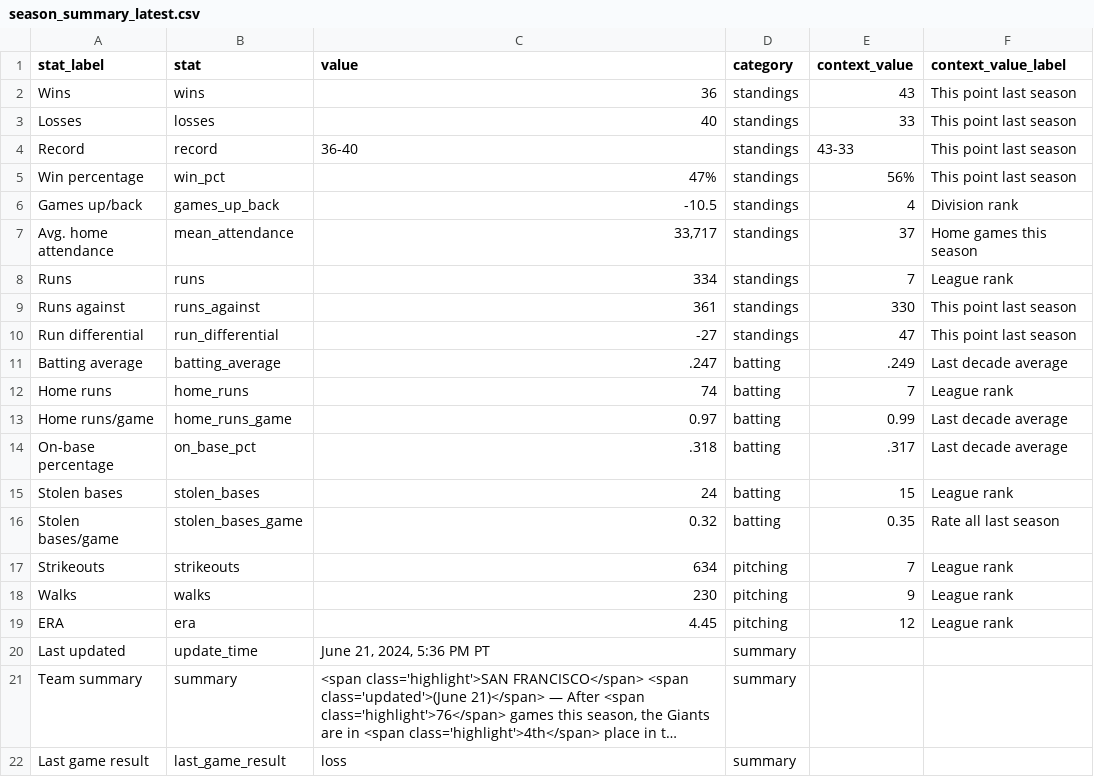
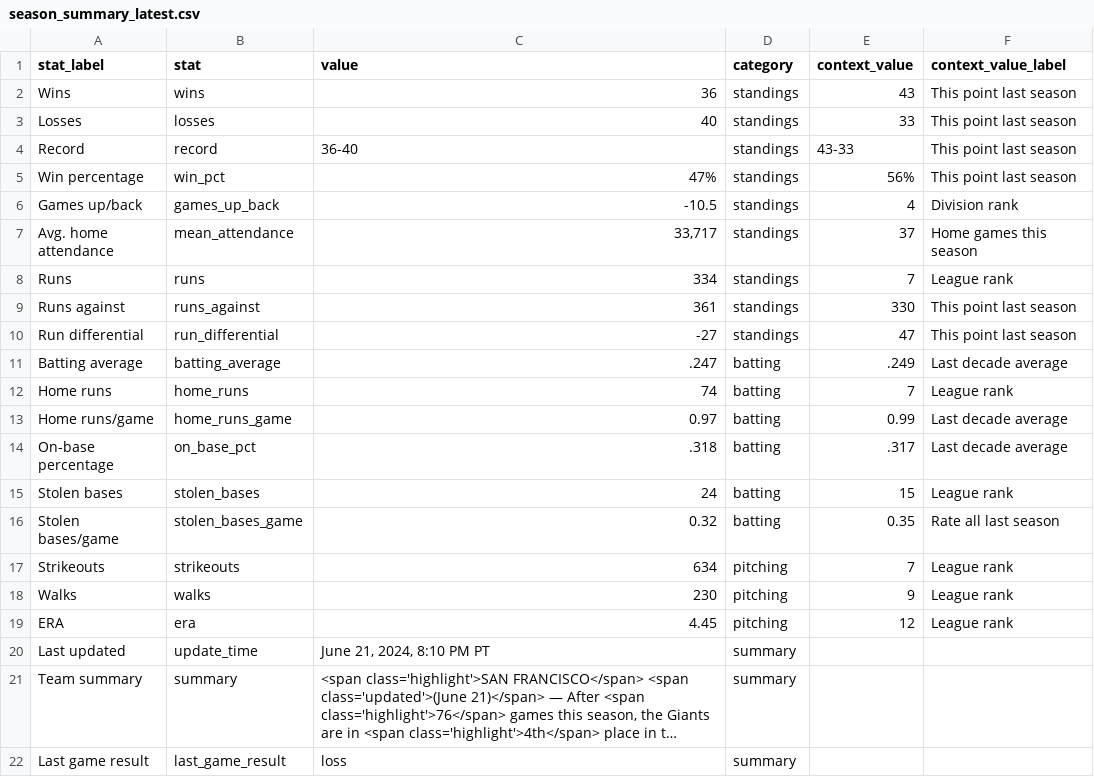
Before and after one commit to wilkens/giants, a CSV file: data/standings/season_summary_latest.csv, drawn as a sheet; long unchanged cells end in …; the diff names each change by its address in the sheet, - before the commit and + after, or states it on an @@ line.

Commit message:
Automated update of Giants data, visuals

```diff
--- a/data/standings/season_summary_latest.csv
+++ b/data/standings/season_summary_latest.csv
-C20 (value): June 21, 2024, 5:36 PM PT
+C20 (value): June 21, 2024, 8:10 PM PT
```
Also changed, not shown: 2 other files.
